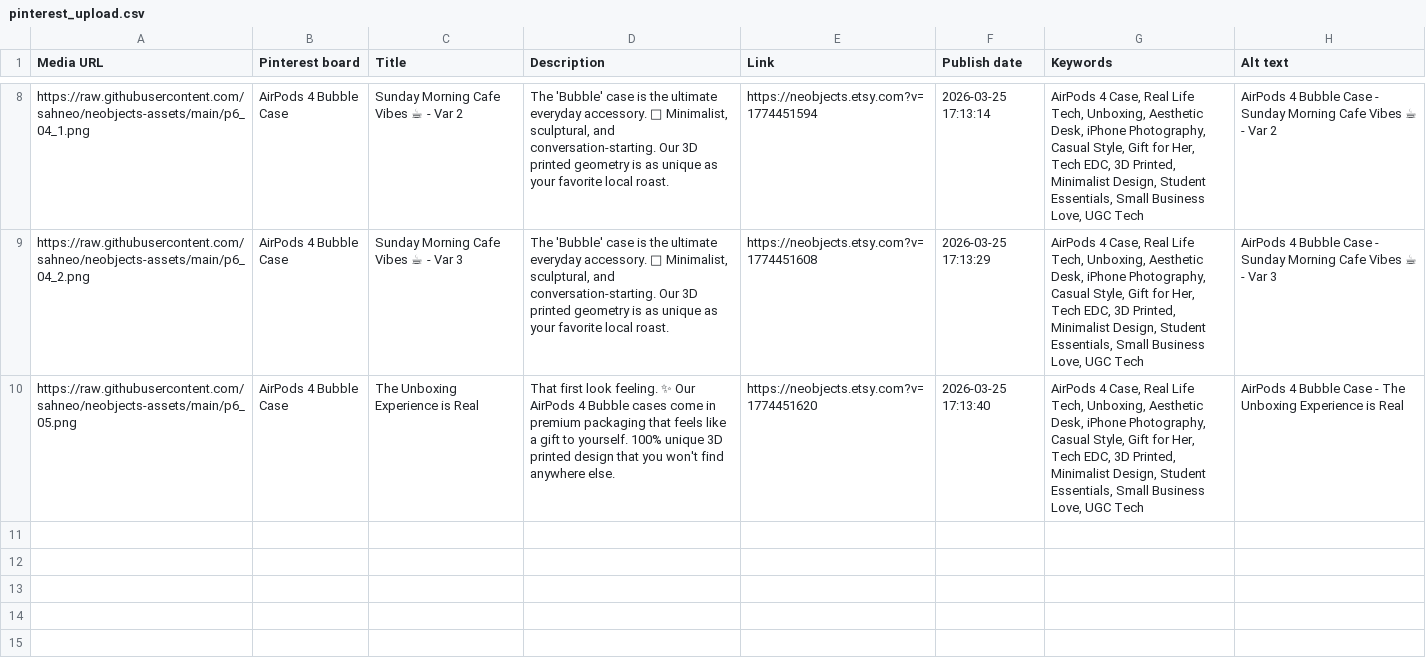
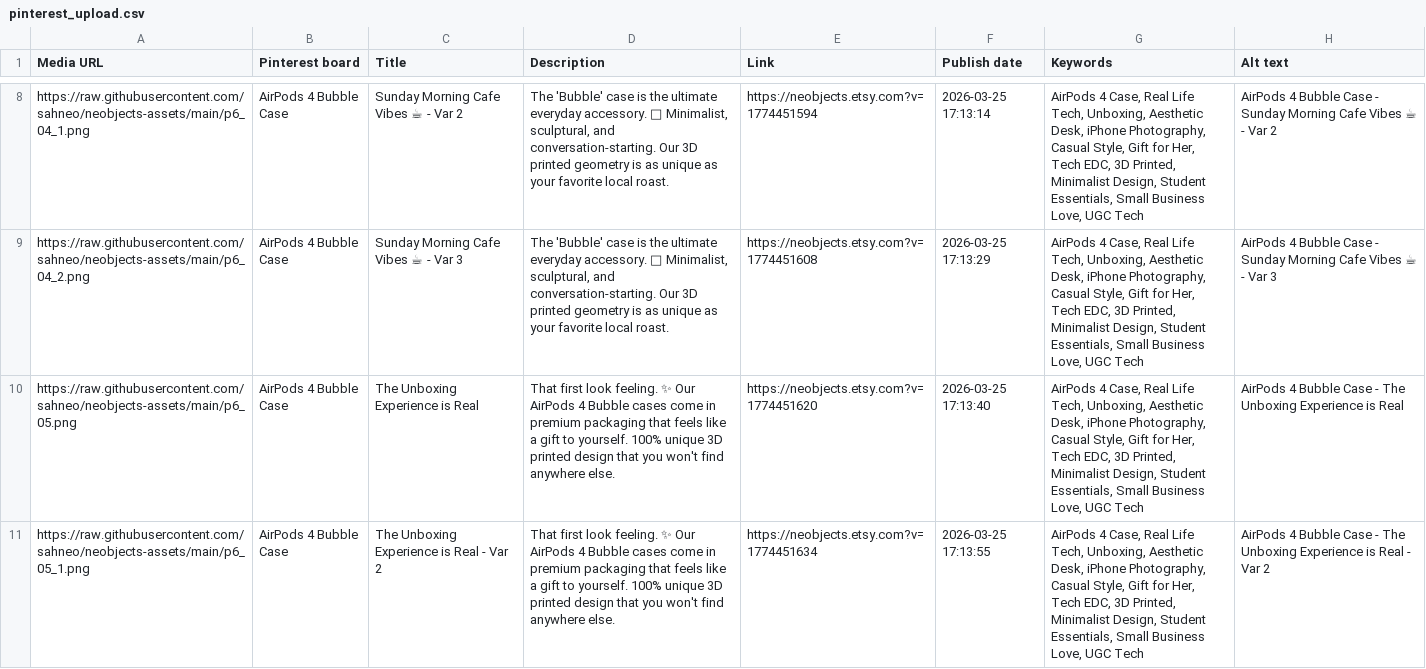
Before and after one commit to sahneo/neobjects-assets, a CSV file: pinterest_upload.csv, drawn as a sheet; only a part is shown, gaps mark what is left out; the diff names each change by its address in the sheet, - before the commit and + after, or states it on an @@ line.

Commit message:
Upload Pins: 2026-03-25 17:13

```diff
--- a/pinterest_upload.csv
+++ b/pinterest_upload.csv
+row 11: https://raw.githubusercontent.com/sahneo/neobjects-assets/main/p6_05_1.png | AirPods 4 Bubble Case | The Unboxing Experience is Real - Var 2 | That first look feeling. ✨ Our AirPods 4 Bubble cases come in premium packaging that feels like a gift to yourself. 100% unique 3D printed design that you won't find anywhere else. | https://neobjects.etsy.com?v=1774451634 | 2026-03-25 17:13:55 | AirPods 4 Case, Real Life Tech, Unboxing, Aesthetic Desk, iPhone Photography, Casual Style, Gift for Her, Tech EDC, 3D Printed, Minimalist Design, Student Essentials, Small Business Love, UGC Tech | AirPods 4 Bubble Case - The Unboxing Experience is Real - Var 2
```
Also changed, not shown: 1 other file.
